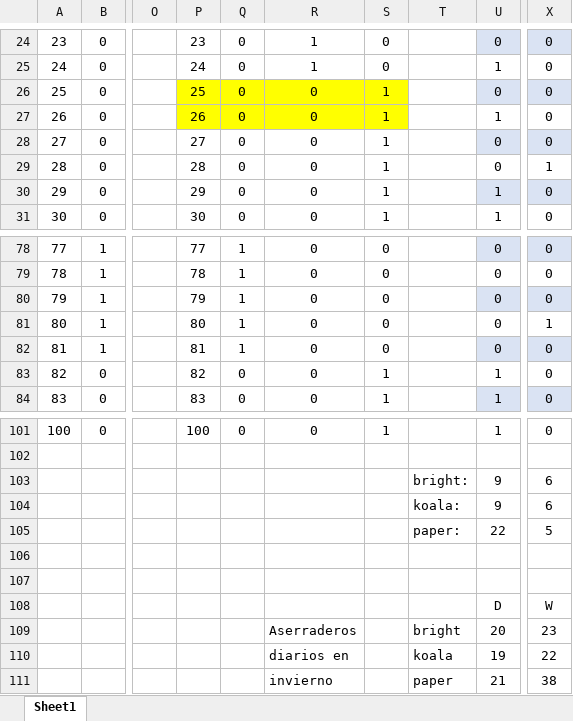
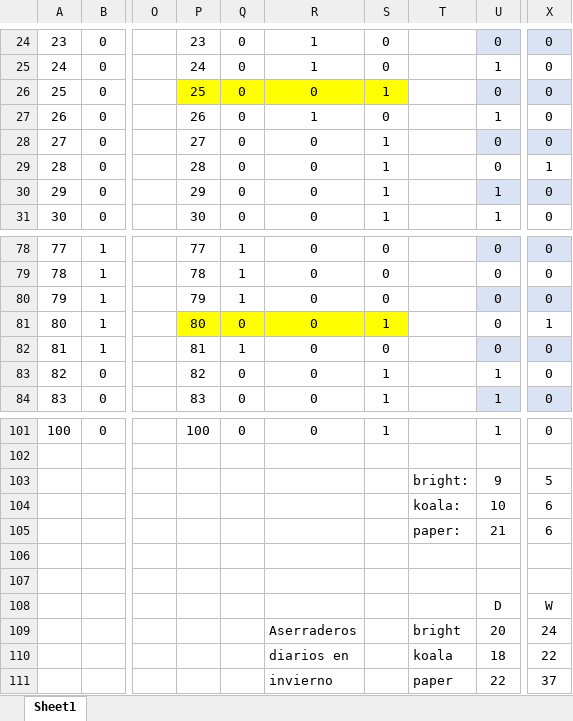
Before and after one commit to iqacevedo/Simio, an Excel workbook: exceles/Asignación AMPL.xlsx, sheet Sheet1, drawn as a sheet; only a part is shown, gaps mark what is left out; values as stored, in another font and other column widths than the file's, no borders; the diff names each change by its address in the sheet, - before the commit and + after, or states it on an @@ line.

```diff
--- a/exceles/Asignación AMPL.xlsx (sheet Sheet1)
+++ b/exceles/Asignación AMPL.xlsx (sheet Sheet1)
-P27:S27 fill: #FFFF00
+P27:S27 fill: none
-R27: 0
+R27: 1
-S27: 1
+S27: 0
-P81:S81 fill: none
+P81:S81 fill: #FFFF00
-Q81: 1
+Q81: 0
-S81: 0
+S81: 1
-X103: 6
+X103: 5
-U104: 9
+U104: 10
-U105: 22
+U105: 21
-X105: 5
+X105: 6
-X109: 23
+X109: 24
-U110: 19
+U110: 18
-U111: 21
+U111: 22
-X111: 38
+X111: 37
```
Also changed, not shown: 1 other file.
